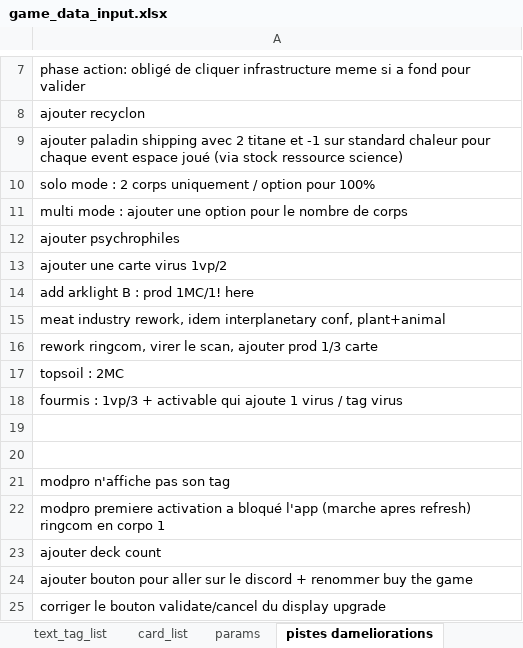
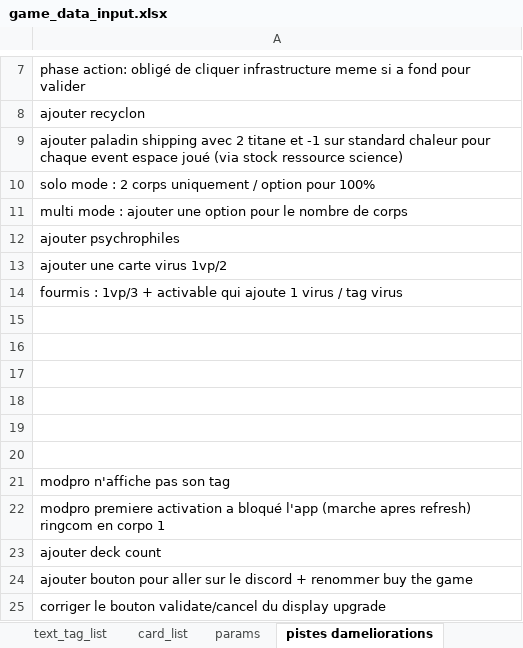
Before and after one commit to Mylaana/AresExpedition, an Excel workbook: ressources/game_data_input.xlsx, sheet pistes dameliorations, drawn as a sheet; only a part is shown, gaps mark what is left out; values as stored, in another font and other column widths than the file's, no borders; charts and pictures not drawn; removed rows and columns are numbered as before the commit, all else as after; the diff names each change by its address in the sheet, - before the commit and + after, or states it on an @@ line.

Commit message:
fix interplanetary conference, add meat industry, add arklight B, Ants, Arkship, added back blocked cards from discovery expansion

```diff
--- a/ressources/game_data_input.xlsx (sheet pistes dameliorations)
+++ b/ressources/game_data_input.xlsx (sheet pistes dameliorations)
-row 14: add arklight B : prod 1MC/1! here
-row 15: meat industry rework, idem interplanetary conf, plant+animal
-row 16: rework ringcom, virer le scan, ajouter prod 1/3 carte
-row 17: topsoil : 2MC
+row 15: (empty)
+row 16: (empty)
+row 17: (empty)
+row 18: (empty)
```
Also changed, not shown: sheet card_list, sheet summary, formulas that keep their value, hidden cells, 7 other files.
